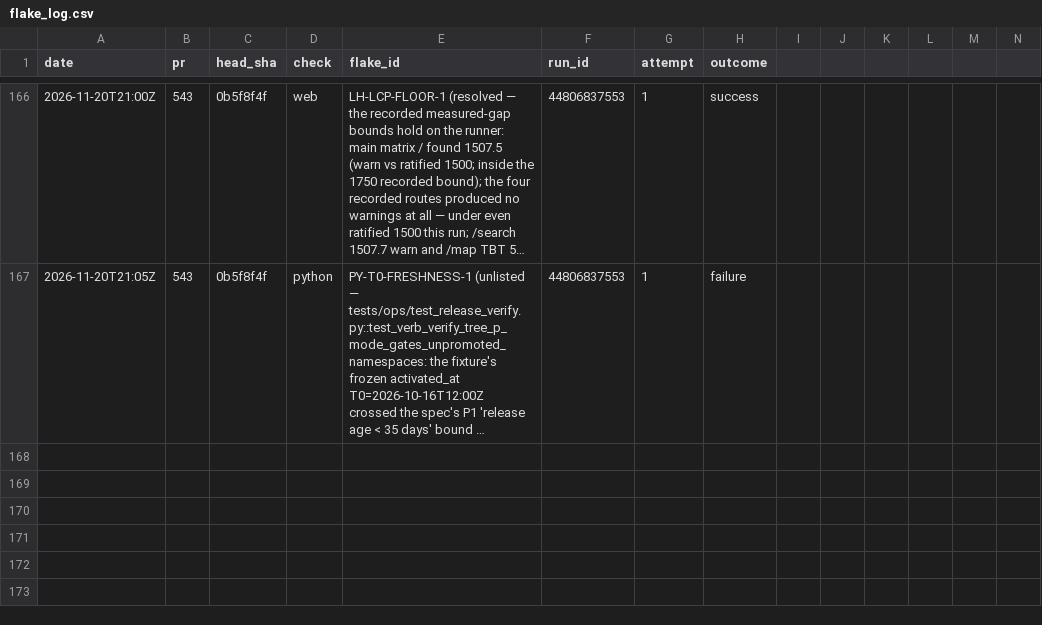
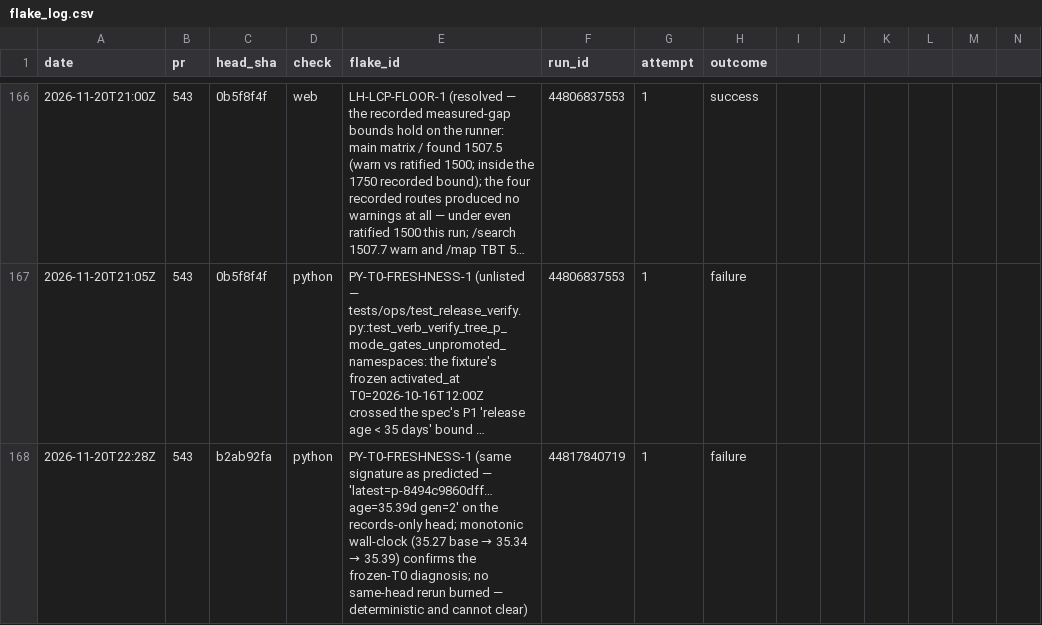
Before and after one commit to SteveVitali/Eleutheria, a CSV file: docs/build/reports/ci/flake_log.csv, drawn as a sheet; only a part is shown, gaps mark what is left out; long unchanged cells end in …; rows hold the shown columns only; the diff names each change by its address in the sheet, - before the commit and + after, or states it on an @@ line.

Commit message:
OPS-NIGHTLY-RED-1-REPAIR: record the records-head run 44817840719 — web green a second consecutive head-bound run (attempt-1, all legs incl. J1-J10 + visual grid + national/export matrices); python PY-T0-FRESHNESS-1 again at age=35.39d — third point on the monotonic wall-clock line, confirmed deterministic, no rerun burned
Harness: devin-desktop/swe-2-high/subagent

```diff
--- a/docs/build/reports/ci/flake_log.csv
+++ b/docs/build/reports/ci/flake_log.csv
+row 168: 2026-11-20T22:28Z | 543 | b2ab92fa | python | PY-T0-FRESHNESS-1 (same signature as predicted — 'latest=p-8494c9860dff… age=35.39d gen=2' on the records-only head; monotonic wall-clock (35.27 base → 35.34 → 35.39) confirms the frozen-T0 diagnosis; no same-head rerun burned — deterministic and cannot clear) | 44817840719 | 1 | failure
```
Also changed, not shown: 2 other files.
